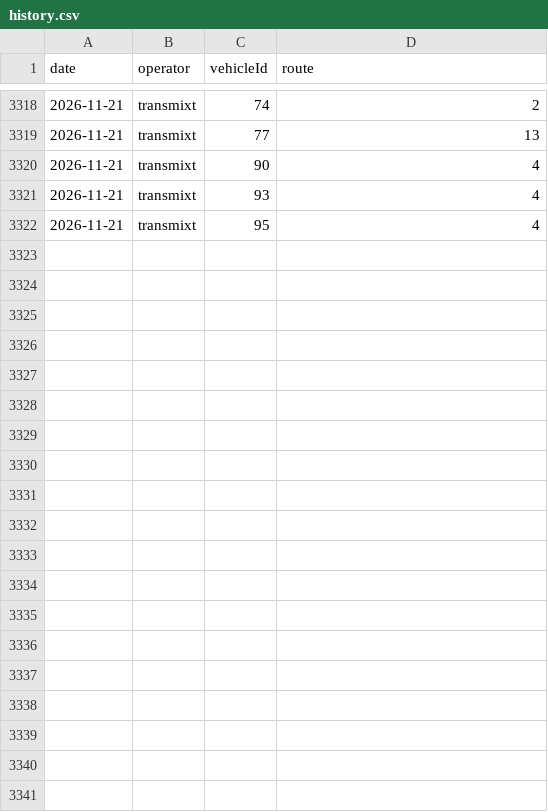
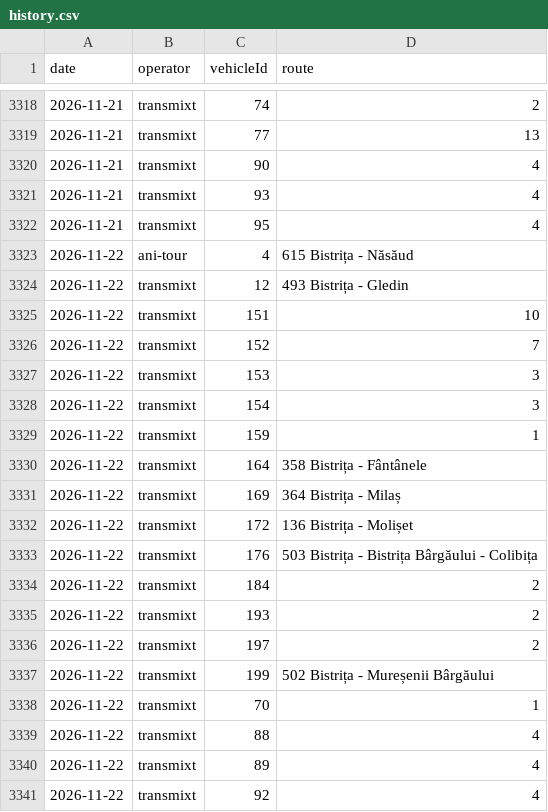
Before and after one commit to AntonioUdrea/autobuzeBN, a CSV file: data/history.csv, drawn as a sheet; only a part is shown, gaps mark what is left out; the diff names each change by its address in the sheet, - before the commit and + after, or states it on an @@ line.

```diff
--- a/data/history.csv
+++ b/data/history.csv
+row 3323: 2026-11-22 | ani-tour | 4 | 615 Bistrița - Năsăud
+row 3324: 2026-11-22 | transmixt | 12 | 493 Bistrița - Gledin
+row 3325: 2026-11-22 | transmixt | 151 | 10
+row 3326: 2026-11-22 | transmixt | 152 | 7
+row 3327: 2026-11-22 | transmixt | 153 | 3
+row 3328: 2026-11-22 | transmixt | 154 | 3
+row 3329: 2026-11-22 | transmixt | 159 | 1
+row 3330: 2026-11-22 | transmixt | 164 | 358 Bistrița - Fântânele
+row 3331: 2026-11-22 | transmixt | 169 | 364 Bistrița - Milaș
+row 3332: 2026-11-22 | transmixt | 172 | 136 Bistrița - Molișet
+row 3333: 2026-11-22 | transmixt | 176 | 503 Bistrița - Bistrița Bârgăului - Colibița
+row 3334: 2026-11-22 | transmixt | 184 | 2
+row 3335: 2026-11-22 | transmixt | 193 | 2
+row 3336: 2026-11-22 | transmixt | 197 | 2
+row 3337: 2026-11-22 | transmixt | 199 | 502 Bistrița - Mureșenii Bârgăului
+row 3338: 2026-11-22 | transmixt | 70 | 1
+row 3339: 2026-11-22 | transmixt | 88 | 4
+row 3340: 2026-11-22 | transmixt | 89 | 4
+row 3341: 2026-11-22 | transmixt | 92 | 4
```
